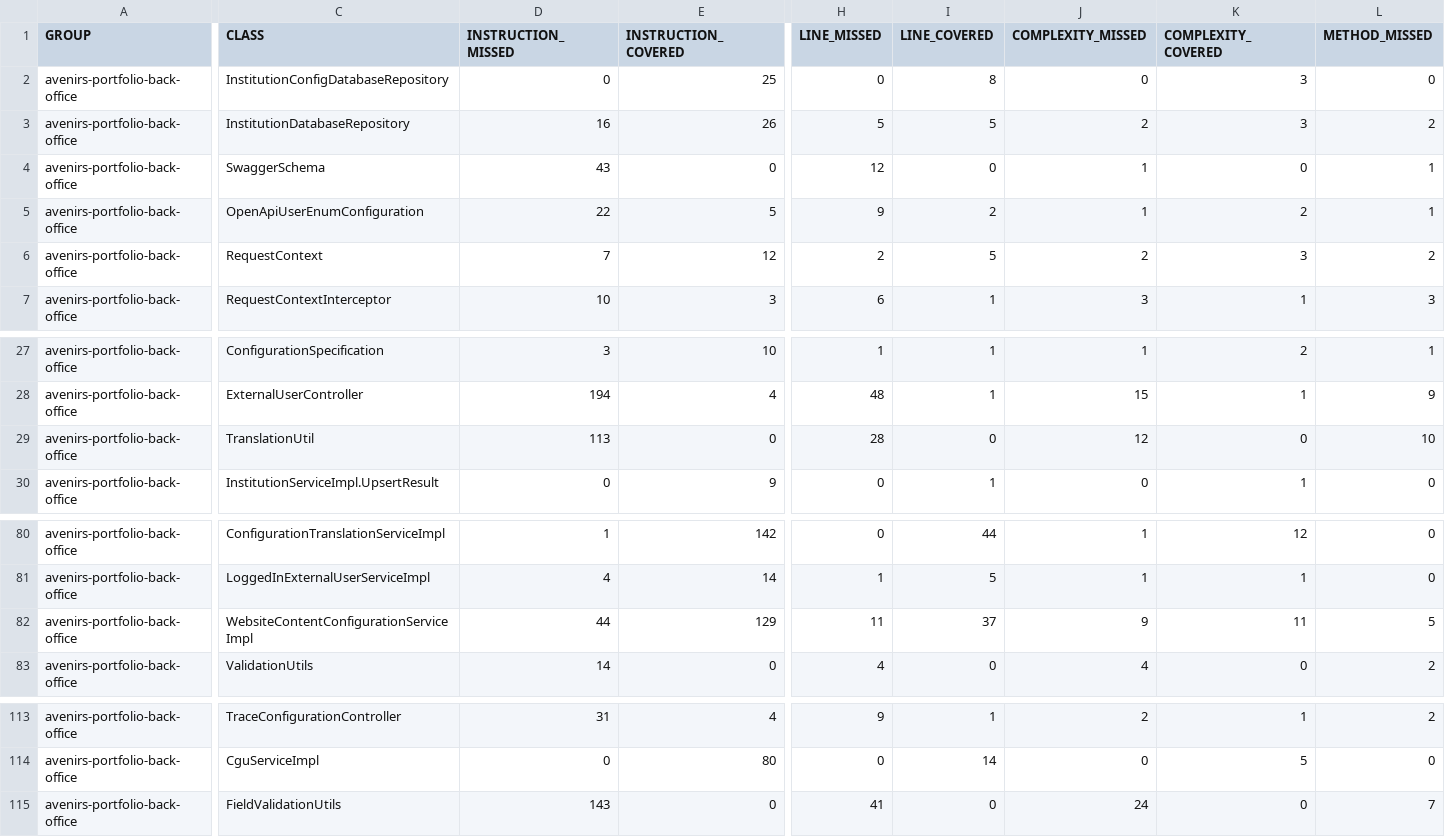
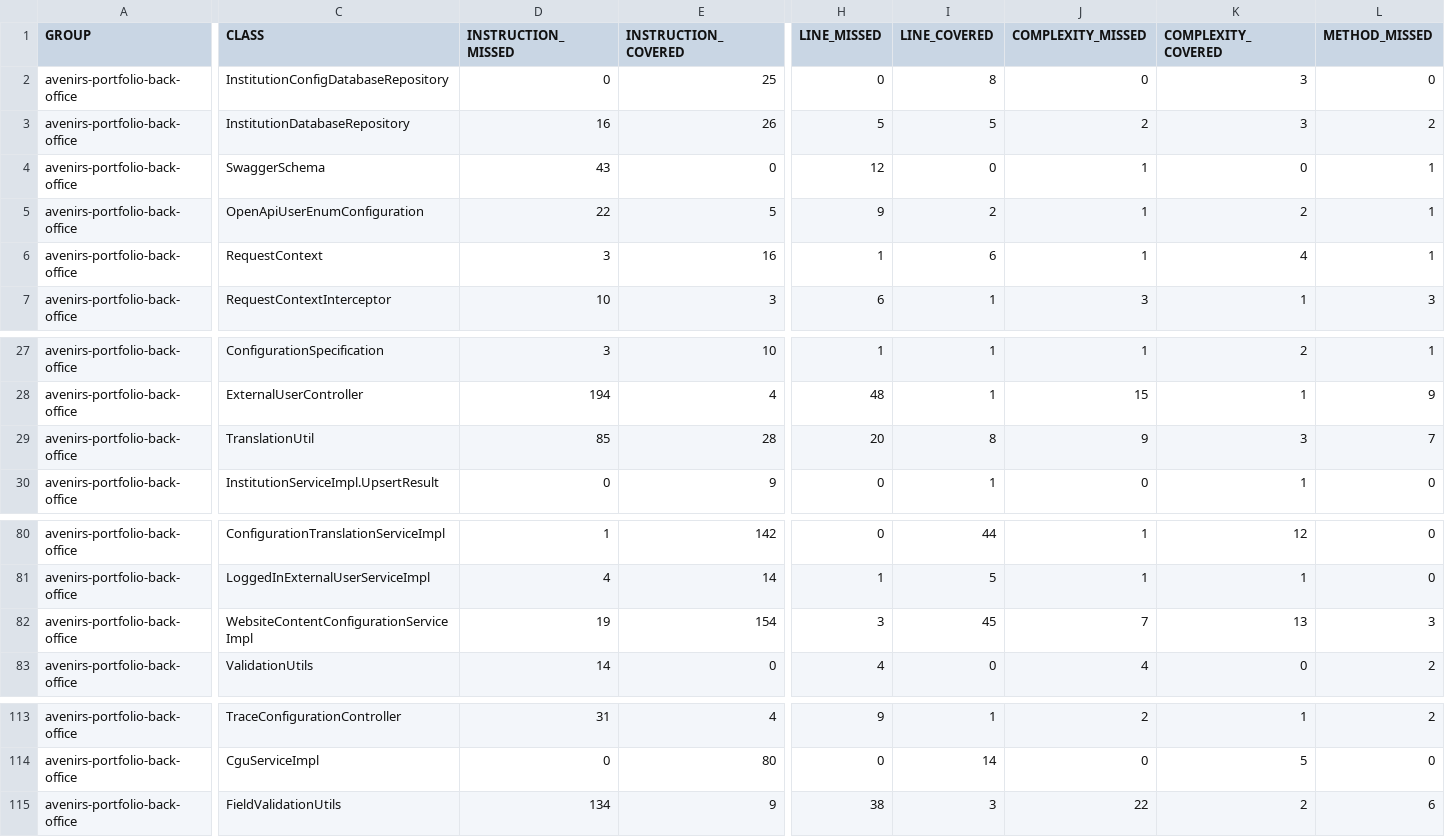
Before and after one commit to avenirs-esr/avenirs-portfolio-back-office, a CSV file: docs/jacoco-report/jacoco/jacoco.csv, drawn as a sheet; only a part is shown, gaps mark what is left out; the diff covers the shown part only; the diff names each change by its address in the sheet, - before the commit and + after, or states it on an @@ line.

```diff
--- a/docs/jacoco-report/jacoco/jacoco.csv
+++ b/docs/jacoco-report/jacoco/jacoco.csv
-D6 (INSTRUCTION_MISSED): 7
+D6 (INSTRUCTION_MISSED): 3
-E6 (INSTRUCTION_COVERED): 12
+E6 (INSTRUCTION_COVERED): 16
-H6 (LINE_MISSED): 2
+H6 (LINE_MISSED): 1
-I6 (LINE_COVERED): 5
+I6 (LINE_COVERED): 6
-J6 (COMPLEXITY_MISSED): 2
+J6 (COMPLEXITY_MISSED): 1
-K6 (COMPLEXITY_COVERED): 3
+K6 (COMPLEXITY_COVERED): 4
-L6 (METHOD_MISSED): 2
+L6 (METHOD_MISSED): 1
-D29 (INSTRUCTION_MISSED): 113
+D29 (INSTRUCTION_MISSED): 85
-E29 (INSTRUCTION_COVERED): 0
+E29 (INSTRUCTION_COVERED): 28
-H29 (LINE_MISSED): 28
+H29 (LINE_MISSED): 20
-I29 (LINE_COVERED): 0
+I29 (LINE_COVERED): 8
-J29 (COMPLEXITY_MISSED): 12
+J29 (COMPLEXITY_MISSED): 9
-K29 (COMPLEXITY_COVERED): 0
+K29 (COMPLEXITY_COVERED): 3
-L29 (METHOD_MISSED): 10
+L29 (METHOD_MISSED): 7
-D82 (INSTRUCTION_MISSED): 44
+D82 (INSTRUCTION_MISSED): 19
-E82 (INSTRUCTION_COVERED): 129
+E82 (INSTRUCTION_COVERED): 154
-H82 (LINE_MISSED): 11
+H82 (LINE_MISSED): 3
-I82 (LINE_COVERED): 37
+I82 (LINE_COVERED): 45
-J82 (COMPLEXITY_MISSED): 9
+J82 (COMPLEXITY_MISSED): 7
-K82 (COMPLEXITY_COVERED): 11
+K82 (COMPLEXITY_COVERED): 13
-L82 (METHOD_MISSED): 5
+L82 (METHOD_MISSED): 3
-D115 (INSTRUCTION_MISSED): 143
+D115 (INSTRUCTION_MISSED): 134
-E115 (INSTRUCTION_COVERED): 0
+E115 (INSTRUCTION_COVERED): 9
-H115 (LINE_MISSED): 41
+H115 (LINE_MISSED): 38
-I115 (LINE_COVERED): 0
+I115 (LINE_COVERED): 3
-J115 (COMPLEXITY_MISSED): 24
+J115 (COMPLEXITY_MISSED): 22
-K115 (COMPLEXITY_COVERED): 0
+K115 (COMPLEXITY_COVERED): 2
-L115 (METHOD_MISSED): 7
+L115 (METHOD_MISSED): 6
```
Also changed, not shown: 21 edited cells elsewhere in this file, 34 other files.
